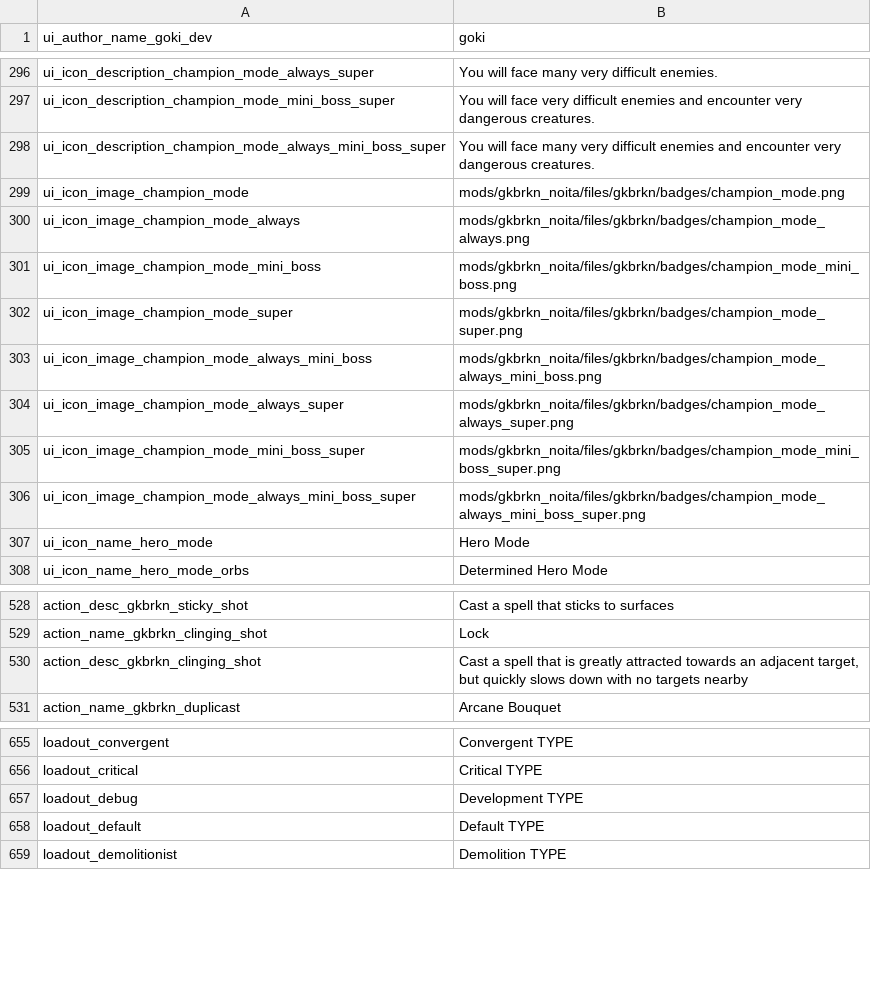
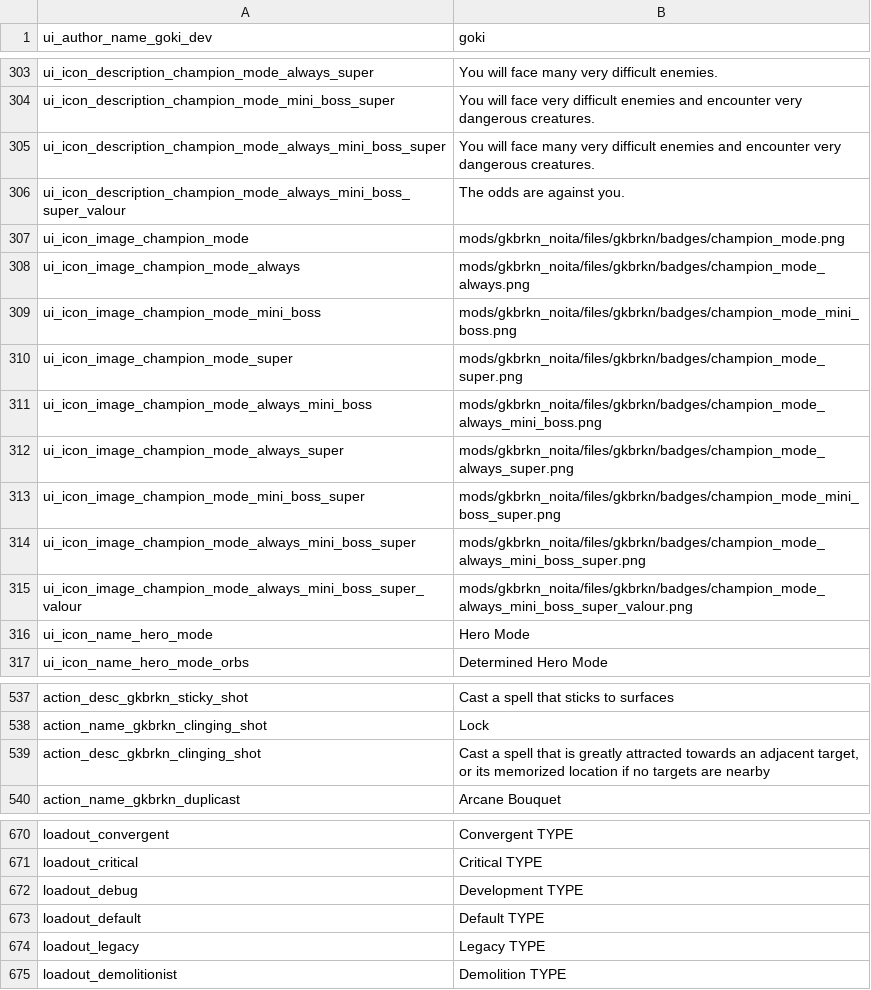
Before and after one commit to gokiburikin/gkbrkn_noita, a CSV file: files/gkbrkn/append/common.csv, drawn as a sheet; only a part is shown, gaps mark what is left out; the diff covers the shown part only.

Commit message:
The 1.0 Update
Update goo mode game modifiers to not append materials to materials.xml if they aren't enabled

Update poison, cold, and hot blooded champion types to no longer take damage from their blood (thanks Horscht and Cerin)

Update Action: Lock (rework formula, no longer gently floats downward with no target)

Update Option: Unique Wands (uses a dynamic weighting system to ensure a roughly 3% chance to appear on an item altar)

Update Action: Target Shot (mana cost 5 -> 0)

Fix Action: Fracture (was not applying inside modifiers)

Fix an issue in gun.lua that applied Perk: Rapid Fire, Perk: Magic Focus and Perk: Lead Boots multiple times

Fix outdated randomness for chest_random and chest_random_super

Fix translation appends for 1.0

Fix Unique Wands not having their names

Fix wand sprites updating late

Update gold tracker, custom damage numbers, and dps tracker to use the same text sprites instead of creating new ones every hit

Add Loadout: Legacy (the early access loadout)

Deprecate Action: Trigger - Hit (superceded by Action: Add Trigger)

Deprecate Action: Trigger - Timer (superceded by Action: Add Timer Trigger)

Deprecate Action: Trigger - Death (superceded by Action: Add Expiration Trigger)

Add Tweak: Add Trigger (replace functionality with the deprecated Trigger - Hit)

Add Tweak: Add Timer (replace functionality with the deprecated Trigger - Timer)

Add Tweak: Add Expiration Trigger (replace functionality with the deprecated Trigger - Death)

Update Tweak: Spiral Shot (update to new sounds)

```diff
--- a/files/gkbrkn/append/common.csv
+++ b/files/gkbrkn/append/common.csv
@@ -298,2 +305,3 @@ ui_icon_description_champion_mode_mini_boss_super,"You will face very difficult
 ui_icon_description_champion_mode_always_mini_boss_super,"You will face many very difficult enemies and encounter very dangerous creatures.",,,,,,,,,,,
+ui_icon_description_champion_mode_always_mini_boss_super_valour,"The odds are against you.",,,,,,,,,,,
 ui_icon_image_champion_mode,"mods/gkbrkn_noita/files/gkbrkn/badges/champion_mode.png",,,,,,,,,,,
@@ -306,2 +314,3 @@ ui_icon_image_champion_mode_mini_boss_super,"mods/gkbrkn_noita/files/gkbrkn/badg
 ui_icon_image_champion_mode_always_mini_boss_super,"mods/gkbrkn_noita/files/gkbrkn/badges/champion_mode_always_mini_boss_super.png",,,,,,,,,,,
+ui_icon_image_champion_mode_always_mini_boss_super_valour,"mods/gkbrkn_noita/files/gkbrkn/badges/champion_mode_always_mini_boss_super_valour.png",,,,,,,,,,,
 ui_icon_name_hero_mode,"Hero Mode",,,,,,,,,,,
@@ -529,3 +538,3 @@ action_desc_gkbrkn_sticky_shot,"Cast a spell that sticks to surfaces",,,,,,,,,,,
 action_name_gkbrkn_clinging_shot,"Lock",,,,,,,,,,,
-action_desc_gkbrkn_clinging_shot,"Cast a spell that is greatly attracted towards an adjacent target, but quickly slows down with no targets nearby",,,,,,,,,,,
+action_desc_gkbrkn_clinging_shot,"Cast a spell that is greatly attracted towards an adjacent target, or its memorized location if no targets are nearby",,,,,,,,,,,
 action_name_gkbrkn_duplicast,"Arcane Bouquet",,,,,,,,,,,
@@ -658,2 +673,3 @@ loadout_debug,"Development TYPE",,,,,,,,,,,
 loadout_default,"Default TYPE",,,,,,,,,,,
+loadout_legacy,"Legacy TYPE",,,,,,,,,,,
 loadout_demolitionist,"Demolition TYPE",,,,,,,,,,,
```
Also changed, not shown: 13 added rows elsewhere in this file, 39 other files.
